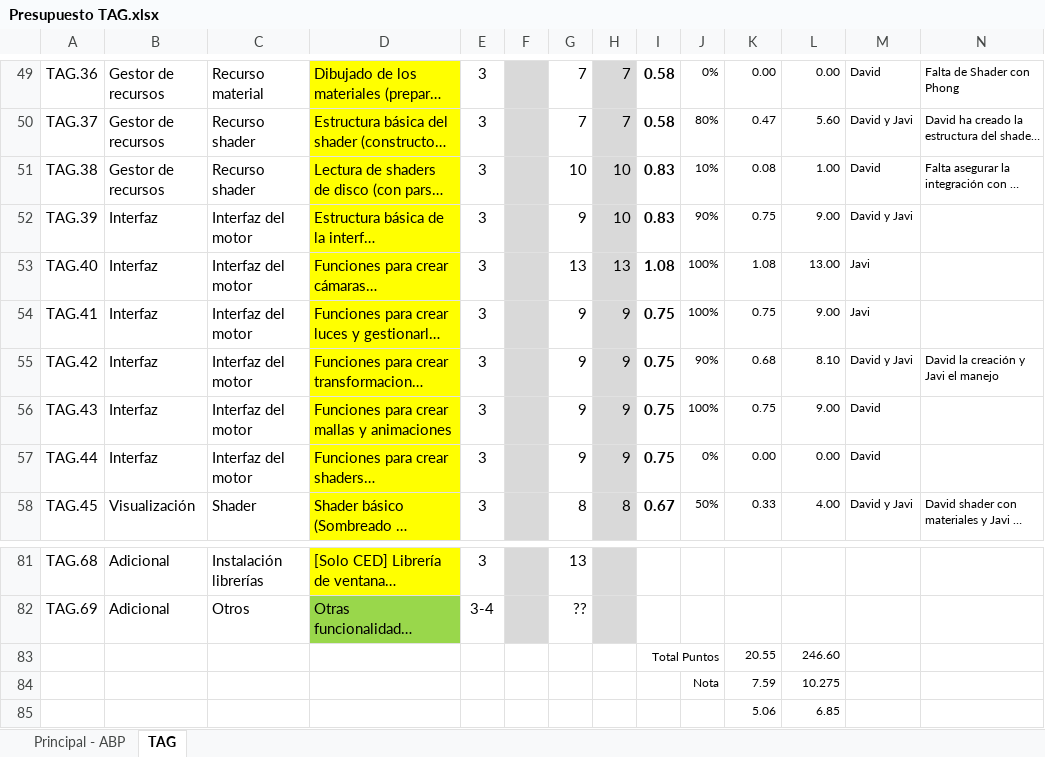
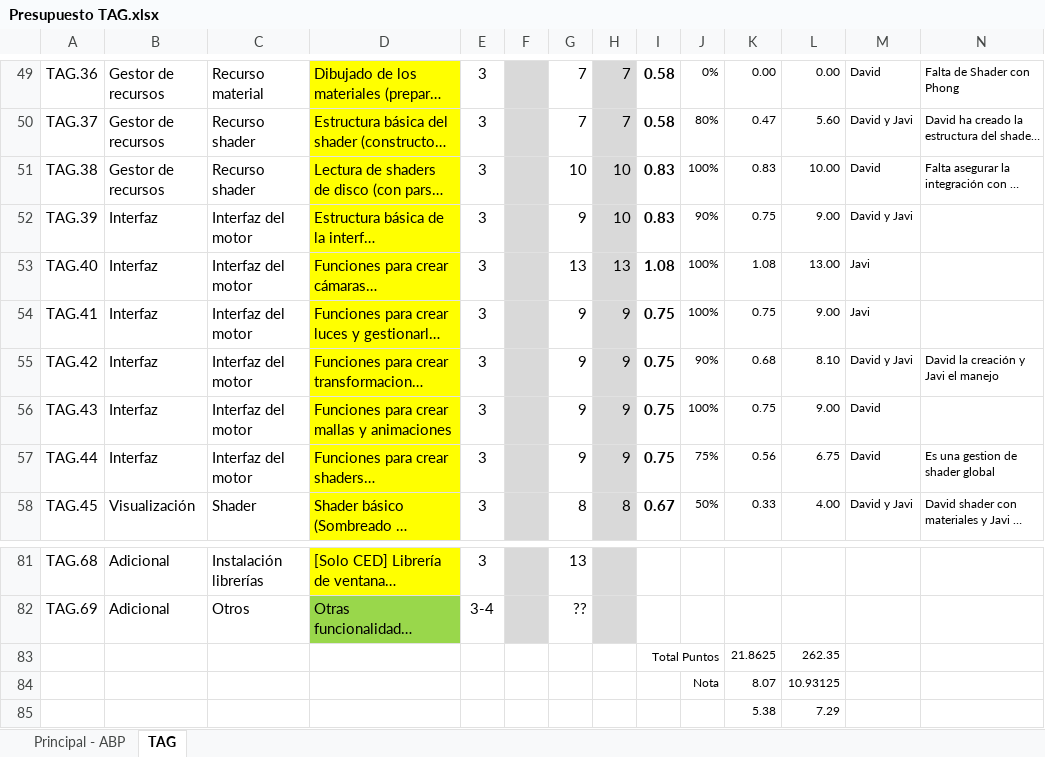
Before and after one commit to jrp60/TAG, an Excel workbook: Presupuesto TAG.xlsx, sheet TAG, drawn as a sheet; only a part is shown, gaps mark what is left out; long unchanged cells end in …; values as stored, in another font and other column widths than the file's, no borders; conditional formats not drawn; removed rows and columns are numbered as before the commit, all else as after; the diff names each change by its address in the sheet, - before the commit and + after, or states it on an @@ line.

```diff
--- a/Presupuesto TAG.xlsx (sheet TAG)
+++ b/Presupuesto TAG.xlsx (sheet TAG)
-J51: 10%
+J51: 100%
-K51: 0.08
+K51: 0.83
-L51: 1.00
+L51: 10.00
-J57: 0%
+J57: 75%
-K57: 0.00
+K57: 0.56
-L57: 0.00
+L57: 6.75
-N57: (empty)
+N57: Es una gestion de shader global
-row 83:  |  |  |  |  |  |  |  | Total Puntos |  | 20.55 | 246.60
-row 84:  |  |  |  |  |  |  |  |  | Nota | 7.59 | 10.275
-row 85:  |  |  |  |  |  |  |  |  |  | 5.06 | 6.85
+row 83:  |  |  |  |  |  |  |  | Total Puntos |  | 21.8625 | 262.35
+row 84:  |  |  |  |  |  |  |  |  | Nota | 8.07 | 10.93125
+row 85:  |  |  |  |  |  |  |  |  |  | 5.38 | 7.29
```
Also changed, not shown: 7 other files.
